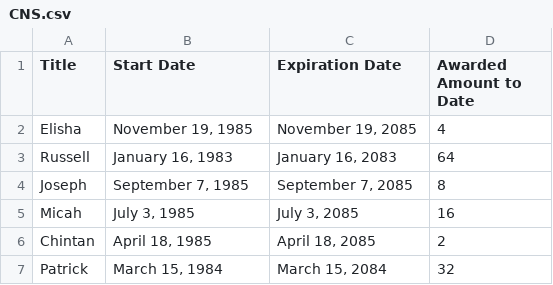
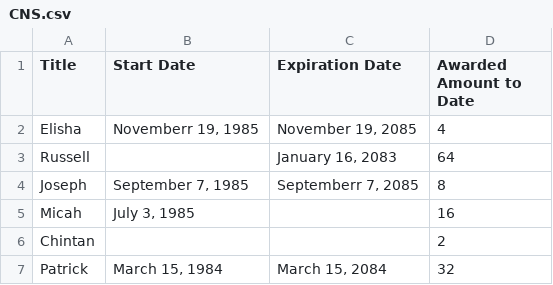
Before and after one commit to CIShell/cishell-applications, a CSV file: scipolicy/plugins/normal_plugins/edu.iu.scipolicy.visualization.horizontalbargraph/src/edu/iu/scipolicy/visualization/horizontalbargraph/testing/CNS.csv, drawn as a sheet.

```diff
--- a/scipolicy/plugins/normal_plugins/edu.iu.scipolicy.visualization.horizontalbargraph/src/edu/iu/scipolicy/visualization/horizontalbargraph/testing/CNS.csv
+++ b/scipolicy/plugins/normal_plugins/edu.iu.scipolicy.visualization.horizontalbargraph/src/edu/iu/scipolicy/visualization/horizontalbargraph/testing/CNS.csv
@@ -1,7 +1,7 @@
 Title,Start Date,Expiration Date,Awarded Amount to Date
-Elisha,"November 19, 1985","November 19, 2085",4
-Russell,"January 16, 1983","January 16, 2083",64
-Joseph,"September 7, 1985","September 7, 2085",8
-Micah,"July 3, 1985","July 3, 2085",16
-Chintan,"April 18, 1985","April 18, 2085",2
+Elisha,"Novemberr 19, 1985","November 19, 2085",4
+Russell,,"January 16, 2083",64
+Joseph,"September 7, 1985","Septemberr 7, 2085",8
+Micah,"July 3, 1985",,16
+Chintan,,,2
 Patrick,"March 15, 1984","March 15, 2084",32
```
Also changed, not shown: 5 other files.
